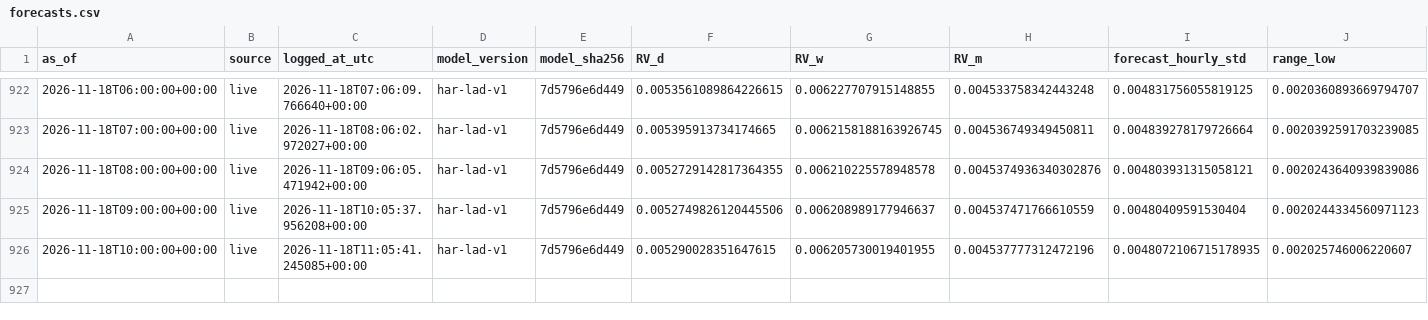
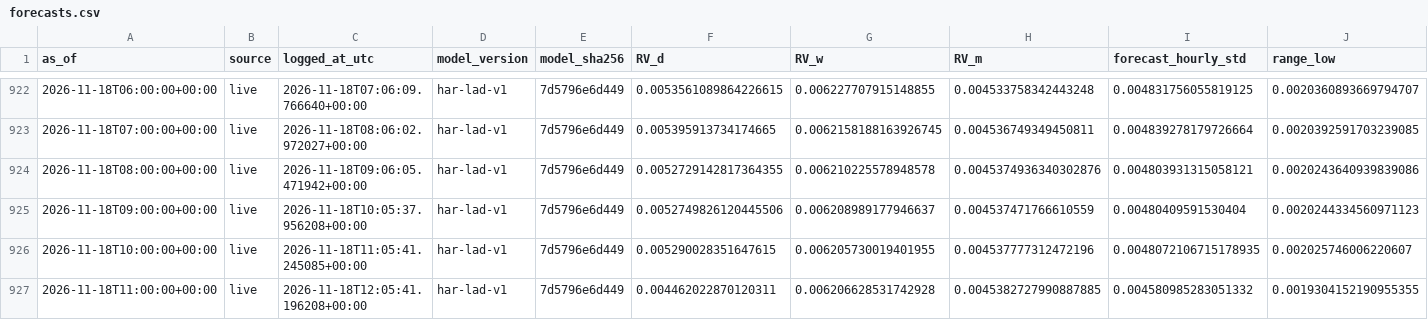
Before and after one commit to Aymane-A/AtlasQuant-, a CSV file: ai-service/data/live/forecasts.csv, drawn as a sheet; only a part is shown, gaps mark what is left out; rows hold the shown columns only; the diff names each change by its address in the sheet, - before the commit and + after, or states it on an @@ line.

```diff
--- a/ai-service/data/live/forecasts.csv
+++ b/ai-service/data/live/forecasts.csv
+row 927: 2026-11-18T11:00:00+00:00 | live | 2026-11-18T12:05:41.196208+00:00 | har-lad-v1 | 7d5796e6d449 | 0.004462022870120311 | 0.006206628531742928 | 0.0045382727990887885 | 0.004580985283051332 | 0.0019304152190955355
```
Also changed, not shown: ai-service/data/live/candles.csv, ai-service/data/live/run_log.csv.
